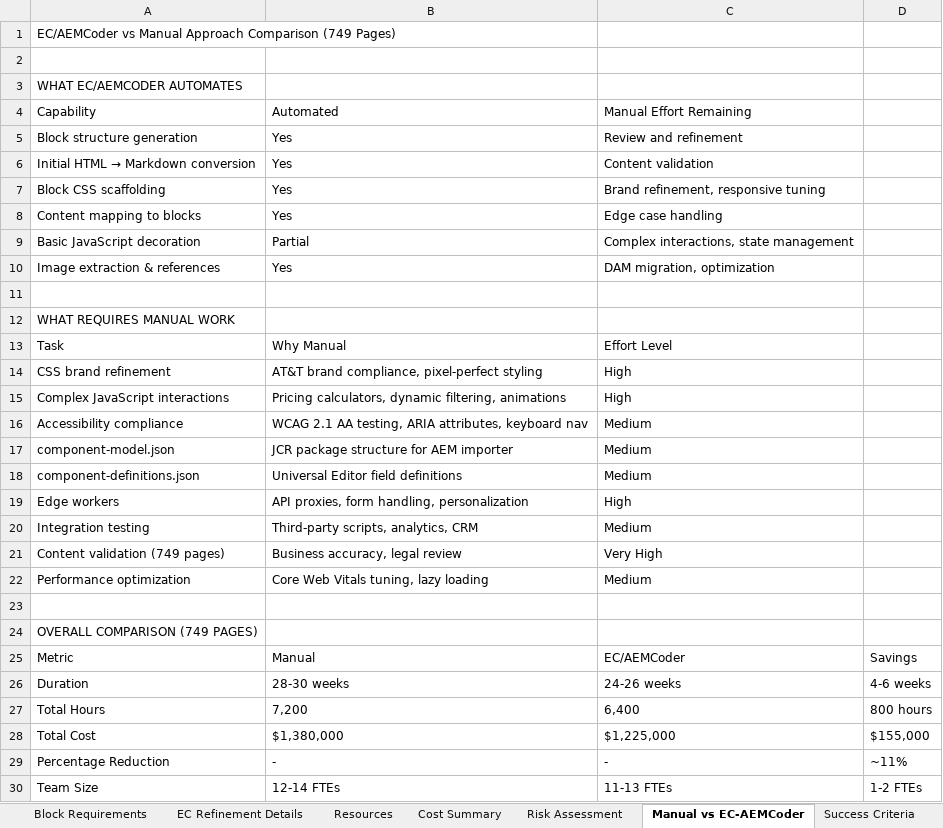
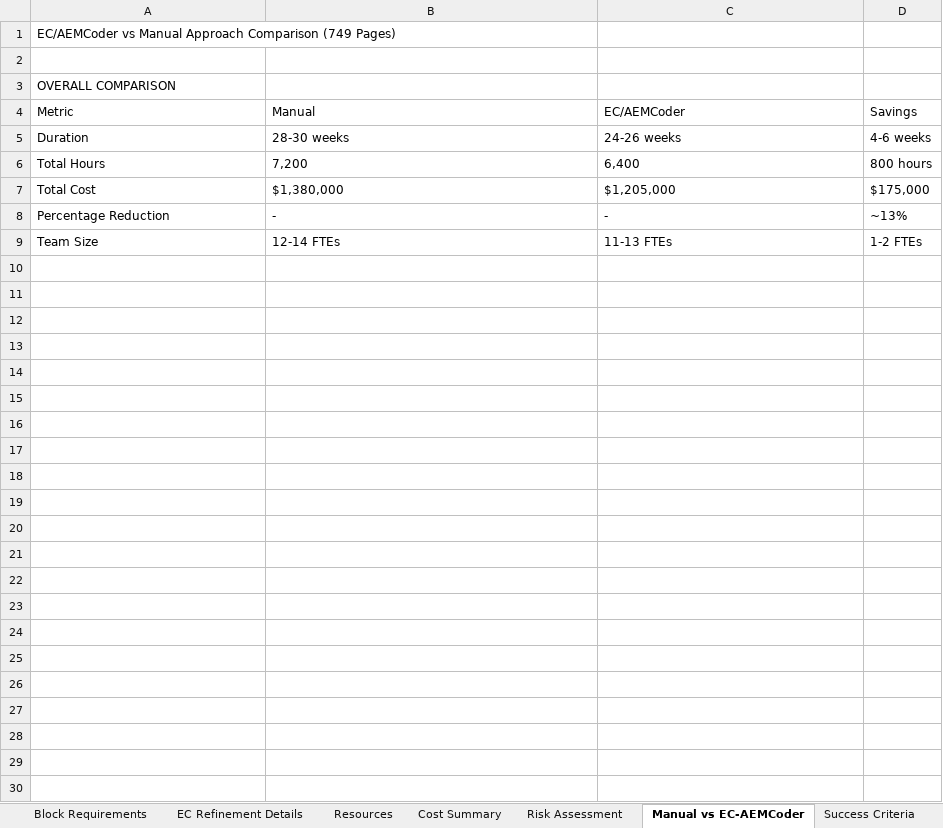
Before and after one commit to ashisjai/eds-da-test1, an Excel workbook: New-ATT-BUSINESS-MIGRATION-PLAN.xlsx, sheet Manual vs EC-AEMCoder, drawn as a sheet; values as stored, in another font and other column widths than the file's, no borders; removed rows and columns are numbered as before the commit, all else as after; the diff names each change by its address in the sheet, - before the commit and + after, or states it on an @@ line.

```diff
--- a/New-ATT-BUSINESS-MIGRATION-PLAN.xlsx (sheet Manual vs EC-AEMCoder)
+++ b/New-ATT-BUSINESS-MIGRATION-PLAN.xlsx (sheet Manual vs EC-AEMCoder)
-A3 (Metric): WHAT EC/AEMCODER AUTOMATES
+A3 (Metric): OVERALL COMPARISON
-row 4: Capability | Automated | Manual Effort Remaining
-row 5: Block structure generation | Yes | Review and refinement
-row 6: Initial HTML → Markdown conversion | Yes | Content validation
-row 7: Block CSS scaffolding | Yes | Brand refinement, responsive tuning
-row 8: Content mapping to blocks | Yes | Edge case handling
-row 9: Basic JavaScript decoration | Partial | Complex interactions, state management
-row 10: Image extraction & references | Yes | DAM migration, optimization
-row 11: (empty)
-row 12: WHAT REQUIRES MANUAL WORK
-row 13: Task | Why Manual | Effort Level
-row 14: CSS brand refinement | AT&T brand compliance, pixel-perfect styling | High
-row 15: Complex JavaScript interactions | Pricing calculators, dynamic filtering, animations | High
-row 16: Accessibility compliance | WCAG 2.1 AA testing, ARIA attributes, keyboard nav | Medium
-row 17: component-model.json | JCR package structure for AEM importer | Medium
-row 18: component-definitions.json | Universal Editor field definitions | Medium
-row 19: Edge workers | API proxies, form handling, personalization | High
-row 20: Integration testing | Third-party scripts, analytics, CRM | Medium
-row 21: Content validation (749 pages) | Business accuracy, legal review | Very High
-row 22: Performance optimization | Core Web Vitals tuning, lazy loading | Medium
-row 23: (empty)
-row 24: OVERALL COMPARISON (749 PAGES)
-C7 (EC/AEMCoder): $1,225,000
+C7 (EC/AEMCoder): $1,205,000
-D7 (Savings): $155,000
+D7 (Savings): $175,000
-D8 (Savings): ~11%
+D8 (Savings): ~13%
```
Also changed, not shown: sheet Cost Summary, sheet Migration Steps Detail, sheet Risk Assessment, sheet EC Refinement Details, sheet Phase Summary.
